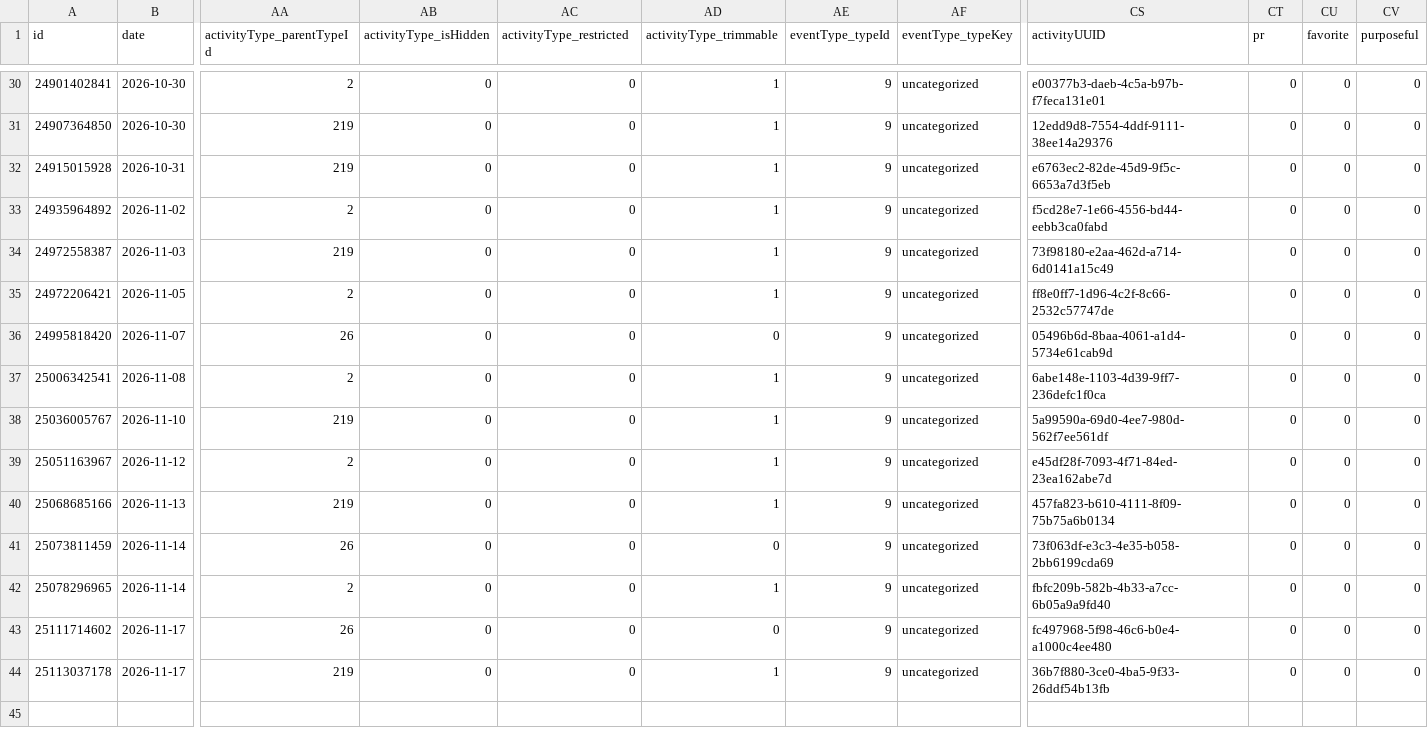
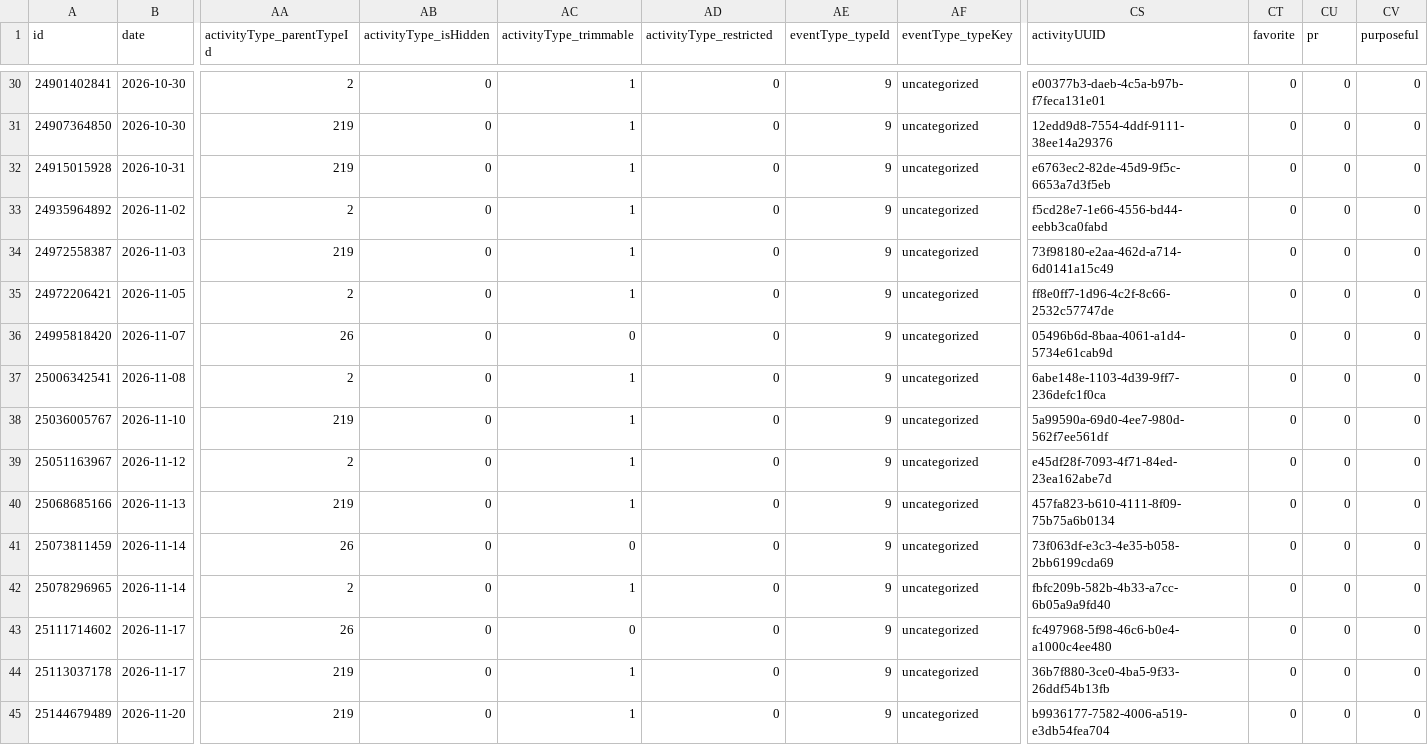
Before and after one commit to nicolasmahut-ui/garmin-data, a CSV file: activites-recent.csv, drawn as a sheet; only a part is shown, gaps mark what is left out; rows hold the shown columns only; the diff covers the shown part only; the diff names each change by its address in the sheet, - before the commit and + after, or states it on an @@ line.

```diff
--- a/activites-recent.csv
+++ b/activites-recent.csv
-AC1: activityType_restricted
+AC1: activityType_trimmable
-AD1: activityType_trimmable
+AD1: activityType_restricted
-CT1: pr
+CT1: favorite
-CU1: favorite
+CU1: pr
-AC30:AC35 (activityType_trimmable): 0
+AC30:AC35 (activityType_trimmable): 1
-AD30:AD35 (activityType_restricted): 1
+AD30:AD35 (activityType_restricted): 0
-AC37:AC40 (activityType_trimmable): 0
+AC37:AC40 (activityType_trimmable): 1
-AD37:AD40 (activityType_restricted): 1
+AD37:AD40 (activityType_restricted): 0
-AC42 (activityType_trimmable): 0
+AC42 (activityType_trimmable): 1
-AD42 (activityType_restricted): 1
+AD42 (activityType_restricted): 0
-AC44 (activityType_trimmable): 0
+AC44 (activityType_trimmable): 1
-AD44 (activityType_restricted): 1
+AD44 (activityType_restricted): 0
+row 45: 25144679489 | 2026-11-20 | 219 | 0 | 1 | 0 | 9 | uncategorized | b9936177-7582-4006-a519-e3db54fea704 | 0 | 0 | 0
```
Also changed, not shown: 50 edited cells elsewhere in this file.
